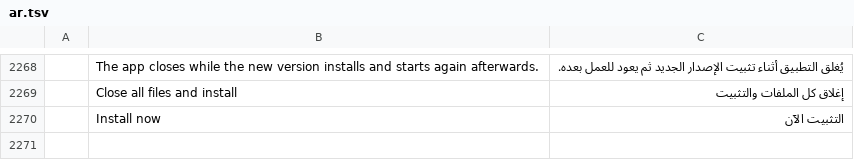
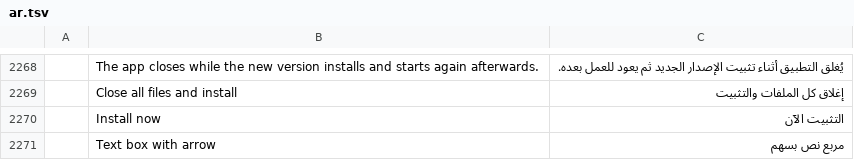
Before and after one commit to YamYam-ee/trk-pdf-flow, a TSV file: crates/ui-egui/src/i18n/ar.tsv, drawn as a sheet; only a part is shown, gaps mark what is left out; the diff names each change by its address in the sheet, - before the commit and + after, or states it on an @@ line.

```diff
--- a/crates/ui-egui/src/i18n/ar.tsv
+++ b/crates/ui-egui/src/i18n/ar.tsv
+row 2271:  | Text box with arrow | مربع نص بسهم
```
Also changed, not shown: crates/ui-egui/src/i18n/bg.tsv, crates/ui-egui/src/i18n/ja.tsv, 25 other files.
